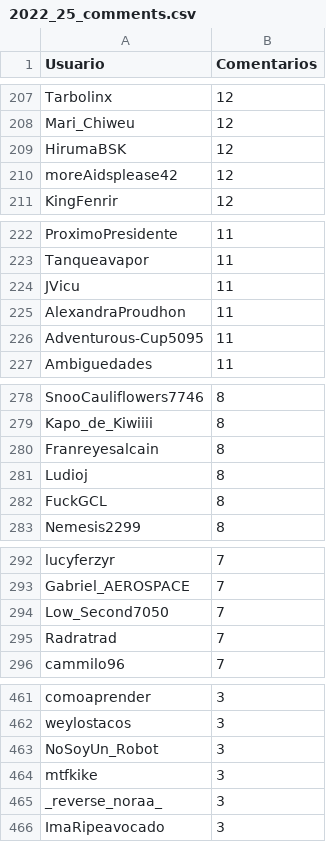
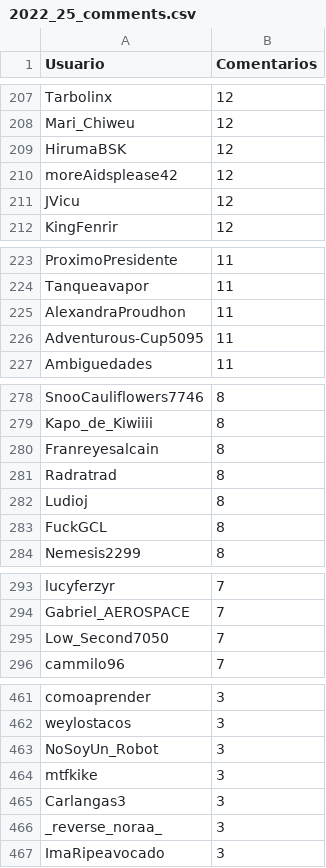
Before and after one commit to JPZV/rChileRandom-Bot, a CSV file: weekly/2022_25_comments.csv, drawn as a sheet; only a part is shown, gaps mark what is left out; the diff covers the shown part only.

```diff
--- a/weekly/2022_25_comments.csv
+++ b/weekly/2022_25_comments.csv
@@ -210,2 +210,3 @@ HirumaBSK,12
 moreAidsplease42,12
+JVicu,12
 KingFenrir,12
@@ -223,3 +224,2 @@ ProximoPresidente,11
 Tanqueavapor,11
-JVicu,11
 AlexandraProudhon,11
@@ -280,2 +280,3 @@ Kapo_de_Kiwiiii,8
 Franreyesalcain,8
+Radratrad,8
 Ludioj,8
@@ -294,3 +295,2 @@ Gabriel_AEROSPACE,7
 Low_Second7050,7
-Radratrad,7
 cammilo96,7
@@ -464,2 +464,3 @@ NoSoyUn_Robot,3
 mtfkike,3
+Carlangas3,3
 _reverse_noraa_,3
```
Also changed, not shown: 1 added row, 1 removed row and 1 edited cell elsewhere in this file, Users_comments.csv, weekly/current_comments.csv, 2 other files.
